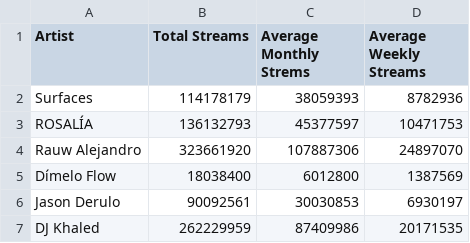
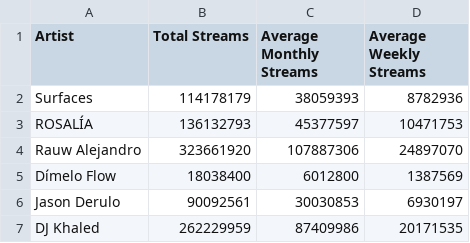
Before and after one commit to alphaka/BinearySearchTreeDataProcessing, a CSV file: Facts.csv, drawn as a sheet; only a part is shown.

Commit message:
Update Facts.csv

```diff
--- a/Facts.csv
+++ b/Facts.csv
@@ -1,2 +1,2 @@
-Artist,Total Streams,Average Monthly Strems,Average Weekly Streams
+Artist,Total Streams,Average Monthly Streams,Average Weekly Streams
 Surfaces,114178179,38059393,8782936
```
